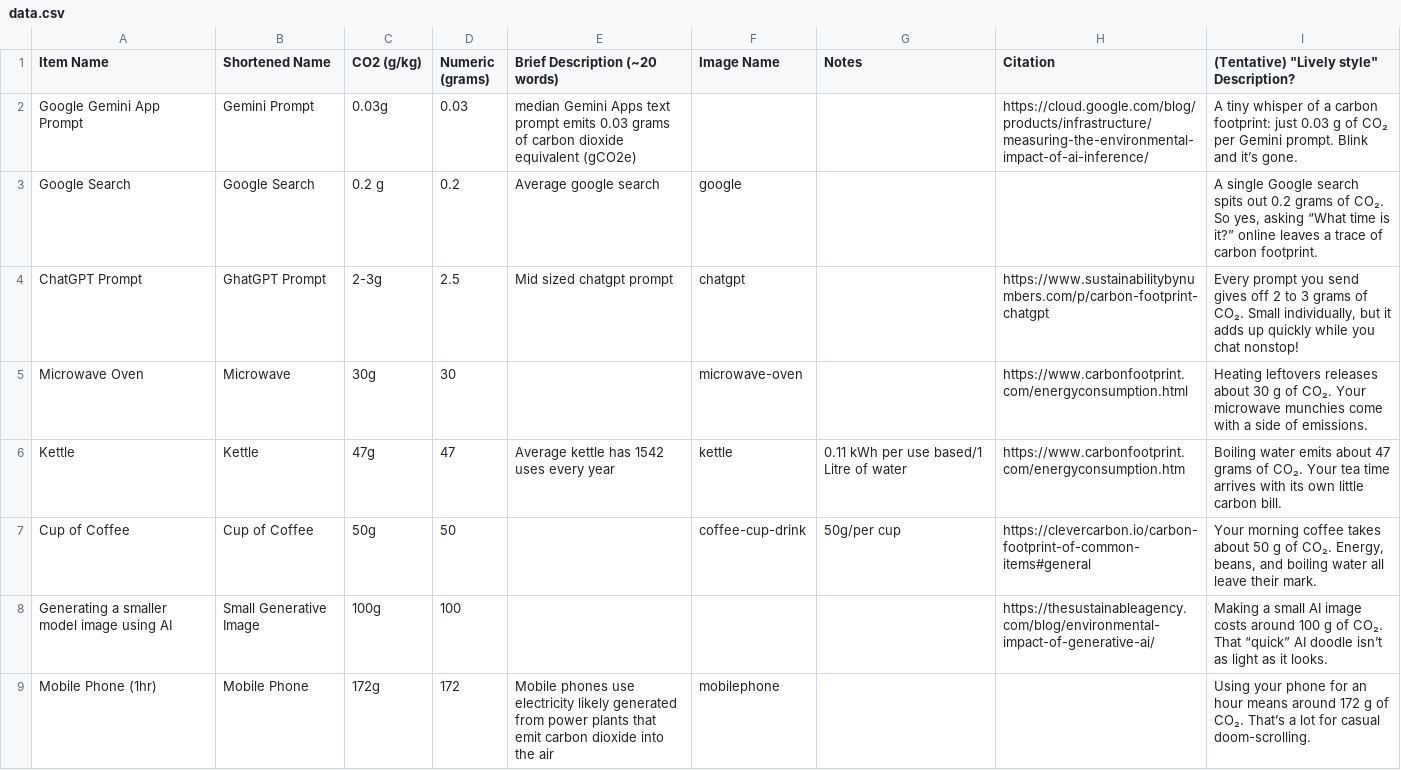
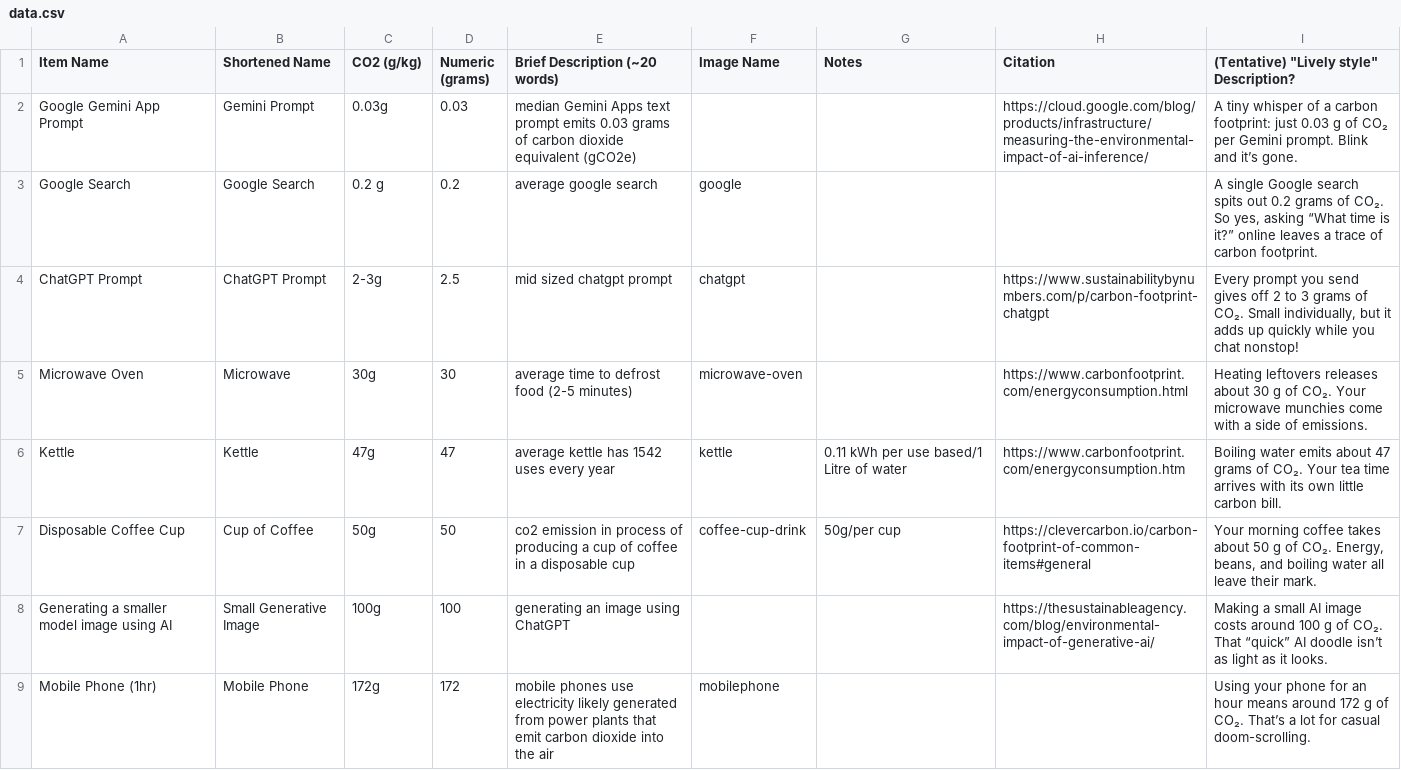
Before and after one commit to HugoIngelsson/SYN100_ScaleOfCO2, a CSV file: peripherals/data.csv, drawn as a sheet; only a part is shown; the diff covers the shown part only.

```diff
--- a/peripherals/data.csv
+++ b/peripherals/data.csv
@@ -2,8 +2,8 @@ Item Name,Shortened Name,CO2 (g/kg),Numeric (grams),Brief Description (~20 words
 Google Gemini App Prompt,Gemini Prompt,0.03g,0.03,median Gemini Apps text prompt emits 0.03 grams of carbon dioxide equivalent (gCO2e),,,https://cloud.google.com/blog/products/infrastructure/measuring-the-environmental-impact-of-ai-inference/,A tiny whisper of a carbon footprint: just 0.03 g of CO₂ per Gemini prompt. Blink and it’s gone.
-Google Search,Google Search,0.2 g,0.2,Average google search,google,,,"A single Google search spits out 0.2 grams of CO₂. So yes, asking “What time is it?” online leaves a trace of carbon footprint."
-ChatGPT Prompt,GhatGPT Prompt,2-3g,2.5,Mid sized chatgpt prompt,chatgpt,,https://www.sustainabilitybynumbers.com/p/carbon-footprint-chatgpt,"Every prompt you send gives off 2 to 3 grams of CO₂. Small individually, but it adds up quickly while you chat nonstop!"
-Microwave Oven,Microwave,30g,30,,microwave-oven,,https://www.carbonfootprint.com/energyconsumption.html,Heating leftovers releases about 30 g of CO₂. Your microwave munchies come with a side of emissions.
-Kettle,Kettle,47g,47,Average kettle has 1542 uses every year,kettle,0.11 kWh per use based/1 Litre of water,https://www.carbonfootprint.com/energyconsumption.htm ,Boiling water emits about 47 grams of CO₂. Your tea time arrives with its own little carbon bill.
-Cup of Coffee,Cup of Coffee,50g,50,,coffee-cup-drink,50g/per cup,https://clevercarbon.io/carbon-footprint-of-common-items#general,"Your morning coffee takes about 50 g of CO₂. Energy, beans, and boiling water all leave their mark."
-Generating a smaller model image using AI,Small Generative Image,100g,100,,,,https://thesustainableagency.com/blog/environmental-impact-of-generative-ai/,Making a small AI image costs around 100 g of CO₂. That “quick” AI doodle isn’t as light as it looks.
-Mobile Phone (1hr),Mobile Phone,172g,172,Mobile phones use electricity likely generated from power plants that emit carbon dioxide into the air,mobilephone,,,Using your phone for an hour means around 172 g of CO₂. That’s a lot for casual doom-scrolling.
+Google Search,Google Search,0.2 g,0.2,average google search,google,,,"A single Google search spits out 0.2 grams of CO₂. So yes, asking “What time is it?” online leaves a trace of carbon footprint."
+ChatGPT Prompt,ChatGPT Prompt,2-3g,2.5,mid sized chatgpt prompt,chatgpt,,https://www.sustainabilitybynumbers.com/p/carbon-footprint-chatgpt,"Every prompt you send gives off 2 to 3 grams of CO₂. Small individually, but it adds up quickly while you chat nonstop!"
+Microwave Oven,Microwave,30g,30,average time to defrost food (2-5 minutes),microwave-oven,,https://www.carbonfootprint.com/energyconsumption.html,Heating leftovers releases about 30 g of CO₂. Your microwave munchies come with a side of emissions.
+Kettle,Kettle,47g,47,average kettle has 1542 uses every year,kettle,0.11 kWh per use based/1 Litre of water,https://www.carbonfootprint.com/energyconsumption.htm ,Boiling water emits about 47 grams of CO₂. Your tea time arrives with its own little carbon bill.
+Disposable Coffee Cup,Cup of Coffee,50g,50,co2 emission in process of producing a cup of coffee in a disposable cup,coffee-cup-drink,50g/per cup,https://clevercarbon.io/carbon-footprint-of-common-items#general,"Your morning coffee takes about 50 g of CO₂. Energy, beans, and boiling water all leave their mark."
+Generating a smaller model image using AI,Small Generative Image,100g,100,generating an image using ChatGPT,,,https://thesustainableagency.com/blog/environmental-impact-of-generative-ai/,Making a small AI image costs around 100 g of CO₂. That “quick” AI doodle isn’t as light as it looks.
+Mobile Phone (1hr),Mobile Phone,172g,172,mobile phones use electricity likely generated from power plants that emit carbon dioxide into the air,mobilephone,,,Using your phone for an hour means around 172 g of CO₂. That’s a lot for casual doom-scrolling.
```
Also changed, not shown: 42 edited cells elsewhere in this file, 18 other files.
